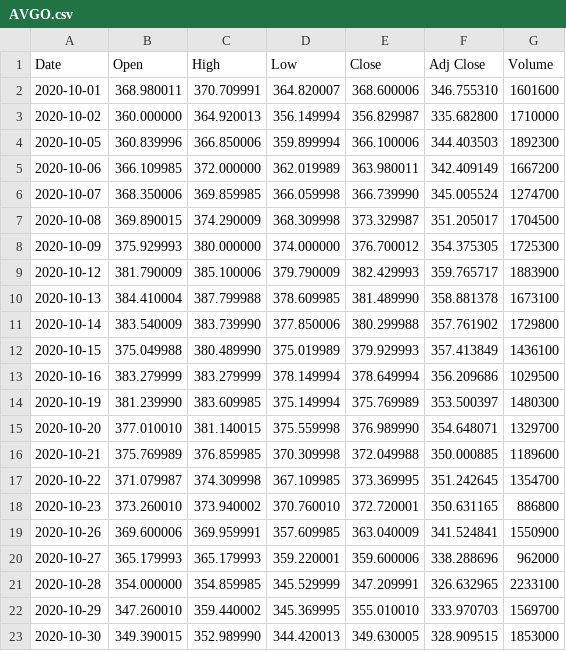
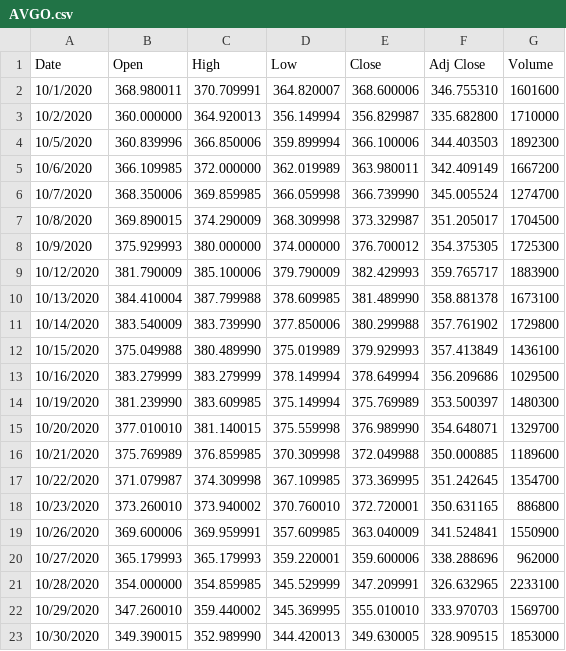
Before and after one commit to FerMachaca/broadcom, a CSV file: AVGO.csv, drawn as a sheet.

```diff
--- a/AVGO.csv
+++ b/AVGO.csv
@@ -1,23 +1,23 @@
 Date,Open,High,Low,Close,Adj Close,Volume
-2020-10-01,368.980011,370.709991,364.820007,368.600006,346.755310,1601600
-2020-10-02,360.000000,364.920013,356.149994,356.829987,335.682800,1710000
-2020-10-05,360.839996,366.850006,359.899994,366.100006,344.403503,1892300
-2020-10-06,366.109985,372.000000,362.019989,363.980011,342.409149,1667200
-2020-10-07,368.350006,369.859985,366.059998,366.739990,345.005524,1274700
-2020-10-08,369.890015,374.290009,368.309998,373.329987,351.205017,1704500
-2020-10-09,375.929993,380.000000,374.000000,376.700012,354.375305,1725300
-2020-10-12,381.790009,385.100006,379.790009,382.429993,359.765717,1883900
-2020-10-13,384.410004,387.799988,378.609985,381.489990,358.881378,1673100
-2020-10-14,383.540009,383.739990,377.850006,380.299988,357.761902,1729800
-2020-10-15,375.049988,380.489990,375.019989,379.929993,357.413849,1436100
-2020-10-16,383.279999,383.279999,378.149994,378.649994,356.209686,1029500
-2020-10-19,381.239990,383.609985,375.149994,375.769989,353.500397,1480300
-2020-10-20,377.010010,381.140015,375.559998,376.989990,354.648071,1329700
-2020-10-21,375.769989,376.859985,370.309998,372.049988,350.000885,1189600
-2020-10-22,371.079987,374.309998,367.109985,373.369995,351.242645,1354700
-2020-10-23,373.260010,373.940002,370.760010,372.720001,350.631165,886800
-2020-10-26,369.600006,369.959991,357.609985,363.040009,341.524841,1550900
-2020-10-27,365.179993,365.179993,359.220001,359.600006,338.288696,962000
-2020-10-28,354.000000,354.859985,345.529999,347.209991,326.632965,2233100
-2020-10-29,347.260010,359.440002,345.369995,355.010010,333.970703,1569700
-2020-10-30,349.390015,352.989990,344.420013,349.630005,328.909515,1853000
+10/1/2020,368.980011,370.709991,364.820007,368.600006,346.755310,1601600
+10/2/2020,360.000000,364.920013,356.149994,356.829987,335.682800,1710000
+10/5/2020,360.839996,366.850006,359.899994,366.100006,344.403503,1892300
+10/6/2020,366.109985,372.000000,362.019989,363.980011,342.409149,1667200
+10/7/2020,368.350006,369.859985,366.059998,366.739990,345.005524,1274700
+10/8/2020,369.890015,374.290009,368.309998,373.329987,351.205017,1704500
+10/9/2020,375.929993,380.000000,374.000000,376.700012,354.375305,1725300
+10/12/2020,381.790009,385.100006,379.790009,382.429993,359.765717,1883900
+10/13/2020,384.410004,387.799988,378.609985,381.489990,358.881378,1673100
+10/14/2020,383.540009,383.739990,377.850006,380.299988,357.761902,1729800
+10/15/2020,375.049988,380.489990,375.019989,379.929993,357.413849,1436100
+10/16/2020,383.279999,383.279999,378.149994,378.649994,356.209686,1029500
+10/19/2020,381.239990,383.609985,375.149994,375.769989,353.500397,1480300
+10/20/2020,377.010010,381.140015,375.559998,376.989990,354.648071,1329700
+10/21/2020,375.769989,376.859985,370.309998,372.049988,350.000885,1189600
+10/22/2020,371.079987,374.309998,367.109985,373.369995,351.242645,1354700
+10/23/2020,373.260010,373.940002,370.760010,372.720001,350.631165,886800
+10/26/2020,369.600006,369.959991,357.609985,363.040009,341.524841,1550900
+10/27/2020,365.179993,365.179993,359.220001,359.600006,338.288696,962000
+10/28/2020,354.000000,354.859985,345.529999,347.209991,326.632965,2233100
+10/29/2020,347.260010,359.440002,345.369995,355.010010,333.970703,1569700
+10/30/2020,349.390015,352.989990,344.420013,349.630005,328.909515,1853000
```
